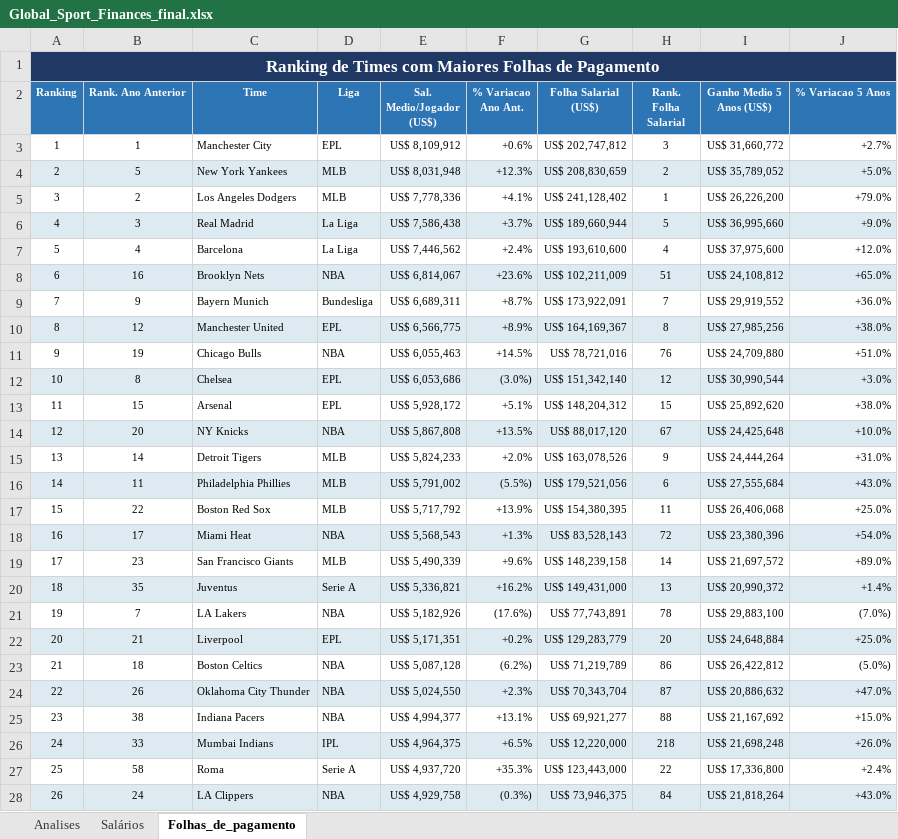
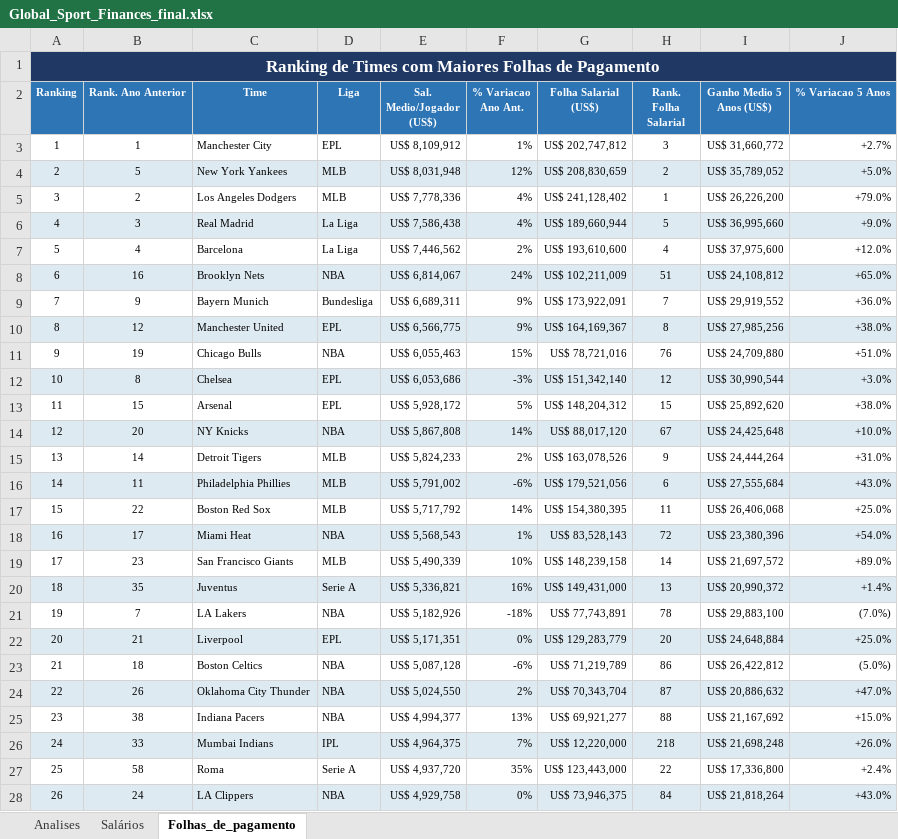
Before and after one commit to bemourasilva-png/Global-Sport-Finances, an Excel workbook: Global_Sport_Finances_final.xlsx, sheet Folhas_de_pagamento, drawn as a sheet; only a part is shown; values as stored, in another font and other column widths than the file's, no borders; conditional formats not drawn; the diff covers the shown part only; the diff names each change by its address in the sheet, - before the commit and + after, or states it on an @@ line.

```diff
--- a/Global_Sport_Finances_final.xlsx (sheet Folhas_de_pagamento)
+++ b/Global_Sport_Finances_final.xlsx (sheet Folhas_de_pagamento)
-F3 (% Variacao Ano Ant.): +0.6%
+F3 (% Variacao Ano Ant.): 1%
-F4 (% Variacao Ano Ant.): +12.3%
+F4 (% Variacao Ano Ant.): 12%
-F5 (% Variacao Ano Ant.): +4.1%
+F5 (% Variacao Ano Ant.): 4%
-F6 (% Variacao Ano Ant.): +3.7%
+F6 (% Variacao Ano Ant.): 4%
-F7 (% Variacao Ano Ant.): +2.4%
+F7 (% Variacao Ano Ant.): 2%
-F8 (% Variacao Ano Ant.): +23.6%
+F8 (% Variacao Ano Ant.): 24%
-F9 (% Variacao Ano Ant.): +8.7%
+F9 (% Variacao Ano Ant.): 9%
-F10 (% Variacao Ano Ant.): +8.9%
+F10 (% Variacao Ano Ant.): 9%
-F11 (% Variacao Ano Ant.): +14.5%
+F11 (% Variacao Ano Ant.): 15%
-F12 (% Variacao Ano Ant.): (3.0%)
+F12 (% Variacao Ano Ant.): -3%
-F13 (% Variacao Ano Ant.): +5.1%
+F13 (% Variacao Ano Ant.): 5%
-F14 (% Variacao Ano Ant.): +13.5%
+F14 (% Variacao Ano Ant.): 14%
-F15 (% Variacao Ano Ant.): +2.0%
+F15 (% Variacao Ano Ant.): 2%
-F16 (% Variacao Ano Ant.): (5.5%)
+F16 (% Variacao Ano Ant.): -6%
-F17 (% Variacao Ano Ant.): +13.9%
+F17 (% Variacao Ano Ant.): 14%
-F18 (% Variacao Ano Ant.): +1.3%
+F18 (% Variacao Ano Ant.): 1%
-F19 (% Variacao Ano Ant.): +9.6%
+F19 (% Variacao Ano Ant.): 10%
-F20 (% Variacao Ano Ant.): +16.2%
+F20 (% Variacao Ano Ant.): 16%
-F21 (% Variacao Ano Ant.): (17.6%)
+F21 (% Variacao Ano Ant.): -18%
-F22 (% Variacao Ano Ant.): +0.2%
+F22 (% Variacao Ano Ant.): 0%
-F23 (% Variacao Ano Ant.): (6.2%)
+F23 (% Variacao Ano Ant.): -6%
-F24 (% Variacao Ano Ant.): +2.3%
+F24 (% Variacao Ano Ant.): 2%
-F25 (% Variacao Ano Ant.): +13.1%
+F25 (% Variacao Ano Ant.): 13%
-F26 (% Variacao Ano Ant.): +6.5%
+F26 (% Variacao Ano Ant.): 7%
-F27 (% Variacao Ano Ant.): +35.3%
+F27 (% Variacao Ano Ant.): 35%
-F28 (% Variacao Ano Ant.): (0.3%)
+F28 (% Variacao Ano Ant.): 0%
```
Also changed, not shown: 268 edited cells elsewhere in this sheet, sheet Salários, sheet Analises.
